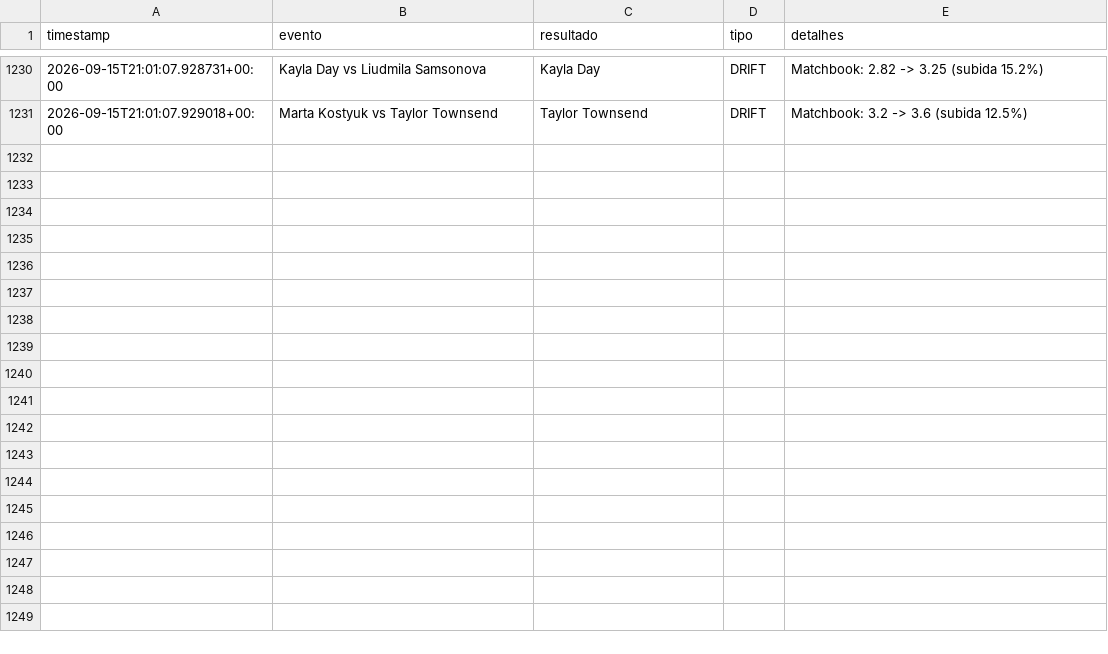
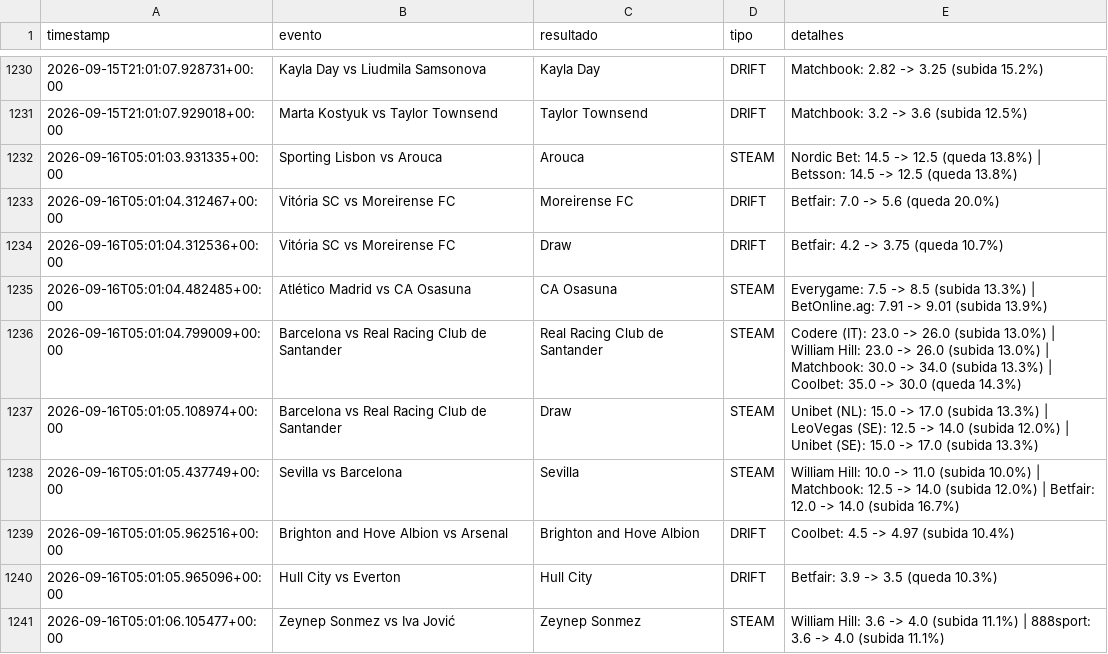
Before and after one commit to goncalomiguelpiedadesantos-spec/Agent-Odds, a CSV file: alertas_movimento.csv, drawn as a sheet; only a part is shown, gaps mark what is left out.

```diff
--- a/alertas_movimento.csv
+++ b/alertas_movimento.csv
@@ -1231 +1231,11 @@ timestamp,evento,resultado,tipo,detalhes
 2026-09-15T21:01:07.929018+00:00,Marta Kostyuk vs Taylor Townsend,Taylor Townsend,DRIFT,Matchbook: 3.2 -> 3.6 (subida 12.5%)
+2026-09-16T05:01:03.931335+00:00,Sporting Lisbon vs Arouca,Arouca,STEAM,Nordic Bet: 14.5 -> 12.5 (queda 13.8%) | Betsson: 14.5 -> 12.5 (queda 13.8%)
+2026-09-16T05:01:04.312467+00:00,Vitória SC vs Moreirense FC,Moreirense FC,DRIFT,Betfair: 7.0 -> 5.6 (queda 20.0%)
+2026-09-16T05:01:04.312536+00:00,Vitória SC vs Moreirense FC,Draw,DRIFT,Betfair: 4.2 -> 3.75 (queda 10.7%)
+2026-09-16T05:01:04.482485+00:00,Atlético Madrid vs CA Osasuna,CA Osasuna,STEAM,Everygame: 7.5 -> 8.5 (subida 13.3%) | BetOnline.ag: 7.91 -> 9.01 (subida 13.9%)
+2026-09-16T05:01:04.799009+00:00,Barcelona vs Real Racing Club de Santander,Real Racing Club de Santander,STEAM,Codere (IT): 23.0 -> 26.0 (subida 13.0%) | William Hill: 23.0 -> 26.0 (subida 13.0%) | Matchbook: 30.0 -> 34.0 (subida 13.3%) | Coolbet: 35.0 -> 30.0 (queda 14.3%)
+2026-09-16T05:01:05.108974+00:00,Barcelona vs Real Racing Club de Santander,Draw,STEAM,Unibet (NL): 15.0 -> 17.0 (subida 13.3%) | LeoVegas (SE): 12.5 -> 14.0 (subida 12.0%) | Unibet (SE): 15.0 -> 17.0 (subida 13.3%)
+2026-09-16T05:01:05.437749+00:00,Sevilla vs Barcelona,Sevilla,STEAM,William Hill: 10.0 -> 11.0 (subida 10.0%) | Matchbook: 12.5 -> 14.0 (subida 12.0%) | Betfair: 12.0 -> 14.0 (subida 16.7%)
+2026-09-16T05:01:05.962516+00:00,Brighton and Hove Albion vs Arsenal,Brighton and Hove Albion,DRIFT,Coolbet: 4.5 -> 4.97 (subida 10.4%)
+2026-09-16T05:01:05.965096+00:00,Hull City vs Everton,Hull City,DRIFT,Betfair: 3.9 -> 3.5 (queda 10.3%)
+2026-09-16T05:01:06.105477+00:00,Zeynep Sonmez vs Iva Jović,Zeynep Sonmez,STEAM,William Hill: 3.6 -> 4.0 (subida 11.1%) | 888sport: 3.6 -> 4.0 (subida 11.1%)
```
Also changed, not shown: 1 other file.
